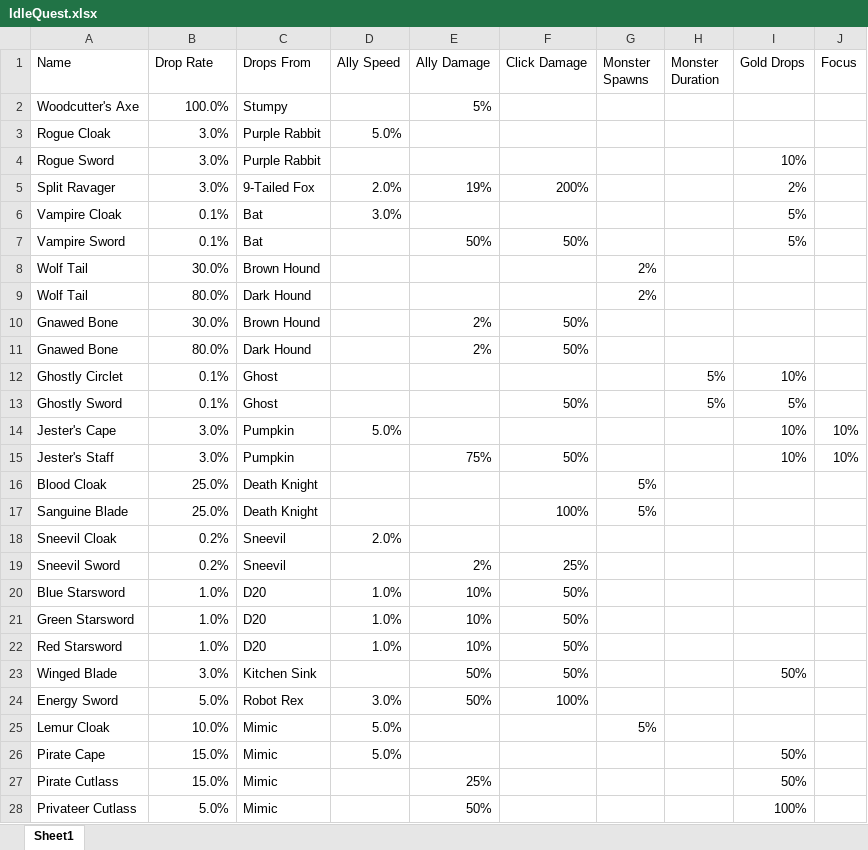
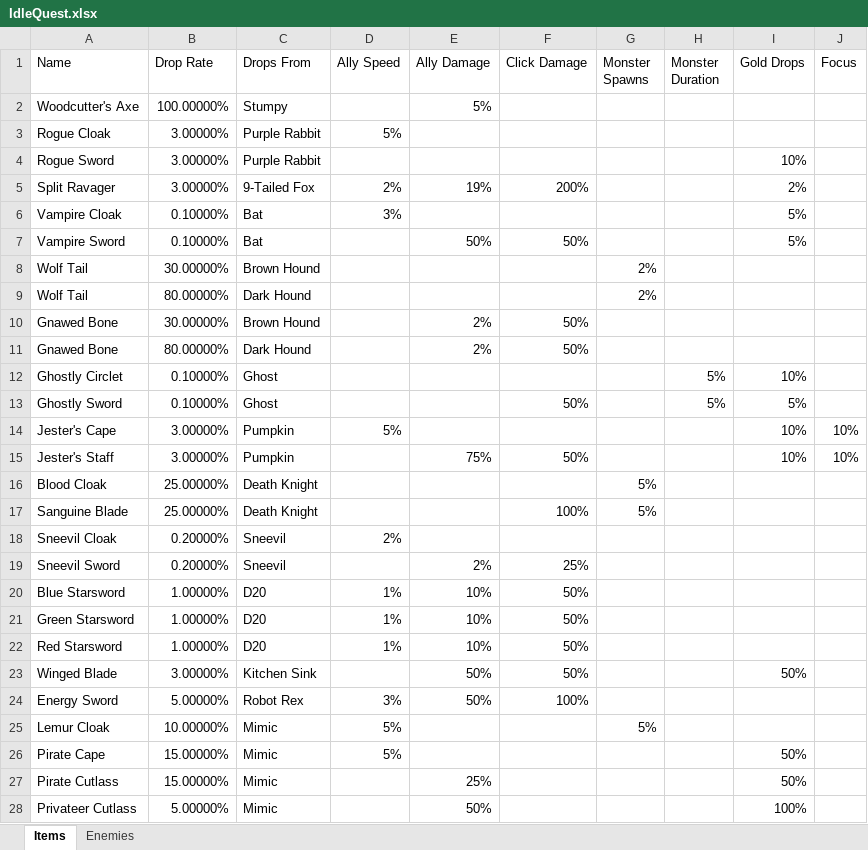
Before and after one commit to LordArugula/IdleQuest, an Excel workbook: IdleQuest.xlsx, sheet Items, drawn as a sheet; only a part is shown; values as stored, in another font and other column widths than the file's, no borders; table styles not drawn; the diff covers the shown part only; the diff names each change by its address in the sheet, - before the commit and + after, or states it on an @@ line.

```diff
--- a/IdleQuest.xlsx (sheet Items)
+++ b/IdleQuest.xlsx (sheet Items)
-sheet tab: Sheet1
+sheet tab: Items
+sheet tab: Enemies
-B2 (Drop Rate): 100.0%
+B2 (Drop Rate): 100.00000%
-B3:B5 (Drop Rate): 3.0%
+B3:B5 (Drop Rate): 3.00000%
-D3 (Ally Speed): 5.0%
+D3 (Ally Speed): 5%
-D5 (Ally Speed): 2.0%
+D5 (Ally Speed): 2%
-B6:B7 (Drop Rate): 0.1%
+B6:B7 (Drop Rate): 0.10000%
-D6 (Ally Speed): 3.0%
+D6 (Ally Speed): 3%
-B8 (Drop Rate): 30.0%
+B8 (Drop Rate): 30.00000%
-B9 (Drop Rate): 80.0%
+B9 (Drop Rate): 80.00000%
-B10 (Drop Rate): 30.0%
+B10 (Drop Rate): 30.00000%
-B11 (Drop Rate): 80.0%
+B11 (Drop Rate): 80.00000%
-B12:B13 (Drop Rate): 0.1%
+B12:B13 (Drop Rate): 0.10000%
-B14:B15 (Drop Rate): 3.0%
+B14:B15 (Drop Rate): 3.00000%
-D14 (Ally Speed): 5.0%
+D14 (Ally Speed): 5%
-B16:B17 (Drop Rate): 25.0%
+B16:B17 (Drop Rate): 25.00000%
-B18:B19 (Drop Rate): 0.2%
+B18:B19 (Drop Rate): 0.20000%
-D18 (Ally Speed): 2.0%
+D18 (Ally Speed): 2%
-B20:B22 (Drop Rate): 1.0%
+B20:B22 (Drop Rate): 1.00000%
-D20:D22 (Ally Speed): 1.0%
+D20:D22 (Ally Speed): 1%
-B23 (Drop Rate): 3.0%
+B23 (Drop Rate): 3.00000%
-B24 (Drop Rate): 5.0%
+B24 (Drop Rate): 5.00000%
-D24 (Ally Speed): 3.0%
+D24 (Ally Speed): 3%
-B25 (Drop Rate): 10.0%
+B25 (Drop Rate): 10.00000%
-D25:D26 (Ally Speed): 5.0%
+D25:D26 (Ally Speed): 5%
-B26:B27 (Drop Rate): 15.0%
+B26:B27 (Drop Rate): 15.00000%
-B28 (Drop Rate): 5.0%
+B28 (Drop Rate): 5.00000%
```
Also changed, not shown: 1 added row and 72 edited cells elsewhere in this sheet.
